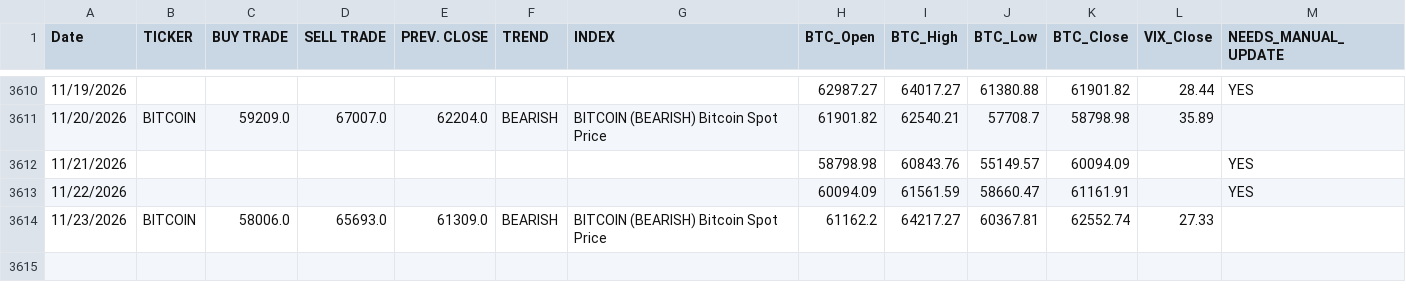
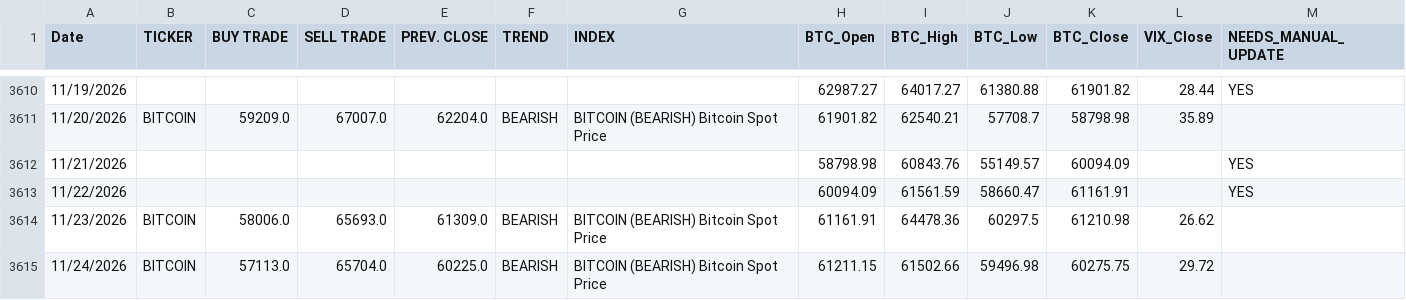
Before and after one commit to dchebows/HE-analysis-pipeline, a CSV file: Risk_Range_Data/04_enriched/BITCOIN_enriched.csv, drawn as a sheet; only a part is shown, gaps mark what is left out.

```diff
--- a/Risk_Range_Data/04_enriched/BITCOIN_enriched.csv
+++ b/Risk_Range_Data/04_enriched/BITCOIN_enriched.csv
@@ -3613,2 +3613,3 @@ Date,TICKER,BUY TRADE,SELL TRADE,PREV. CLOSE,TREND,INDEX,BTC_Open,BTC_High,BTC_L
 11/22/2026,,,,,,,60094.09,61561.59,58660.47,61161.91,,YES
-11/23/2026,BITCOIN,58006.0,65693.0,61309.0,BEARISH,BITCOIN (BEARISH) Bitcoin Spot Price,61162.2,64217.27,60367.81,62552.74,27.33,
+11/23/2026,BITCOIN,58006.0,65693.0,61309.0,BEARISH,BITCOIN (BEARISH) Bitcoin Spot Price,61161.91,64478.36,60297.5,61210.98,26.62,
+11/24/2026,BITCOIN,57113.0,65704.0,60225.0,BEARISH,BITCOIN (BEARISH) Bitcoin Spot Price,61211.15,61502.66,59496.98,60275.75,29.72,
```
Also changed, not shown: Risk_Range_Data/03_tickers/BITCOIN.csv, Risk_Range_Data/04_enriched/GOLD_enriched.csv, 20 other files.
